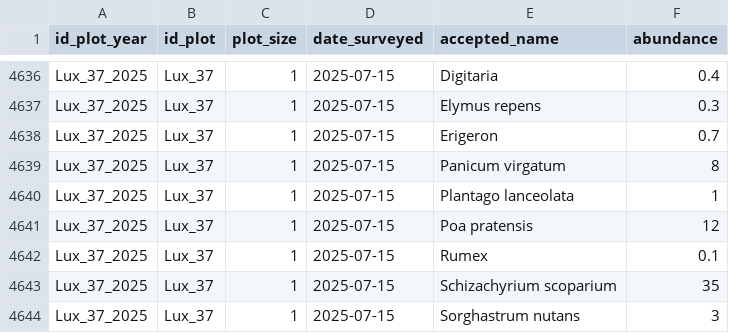
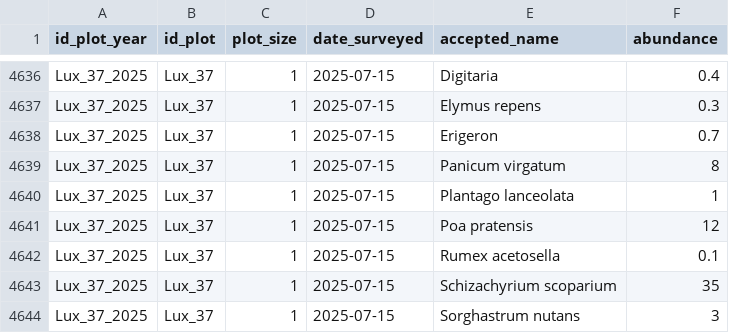
Before and after one commit to markus1bauer/2025_greeen_prairie, a CSV file: data/processed/data_processed_species.csv, drawn as a sheet; only a part is shown, gaps mark what is left out.

```diff
--- a/data/processed/data_processed_species.csv
+++ b/data/processed/data_processed_species.csv
@@ -4641,3 +4641,3 @@ Lux_37_2025,Lux_37,1,2025-07-15,Plantago lanceolata,1
 Lux_37_2025,Lux_37,1,2025-07-15,Poa pratensis,12
-Lux_37_2025,Lux_37,1,2025-07-15,Rumex,0.1
+Lux_37_2025,Lux_37,1,2025-07-15,Rumex acetosella,0.1
 Lux_37_2025,Lux_37,1,2025-07-15,Schizachyrium scoparium,35
```
Also changed, not shown: data/processed/data_processed_traits.csv, 1 other file.
